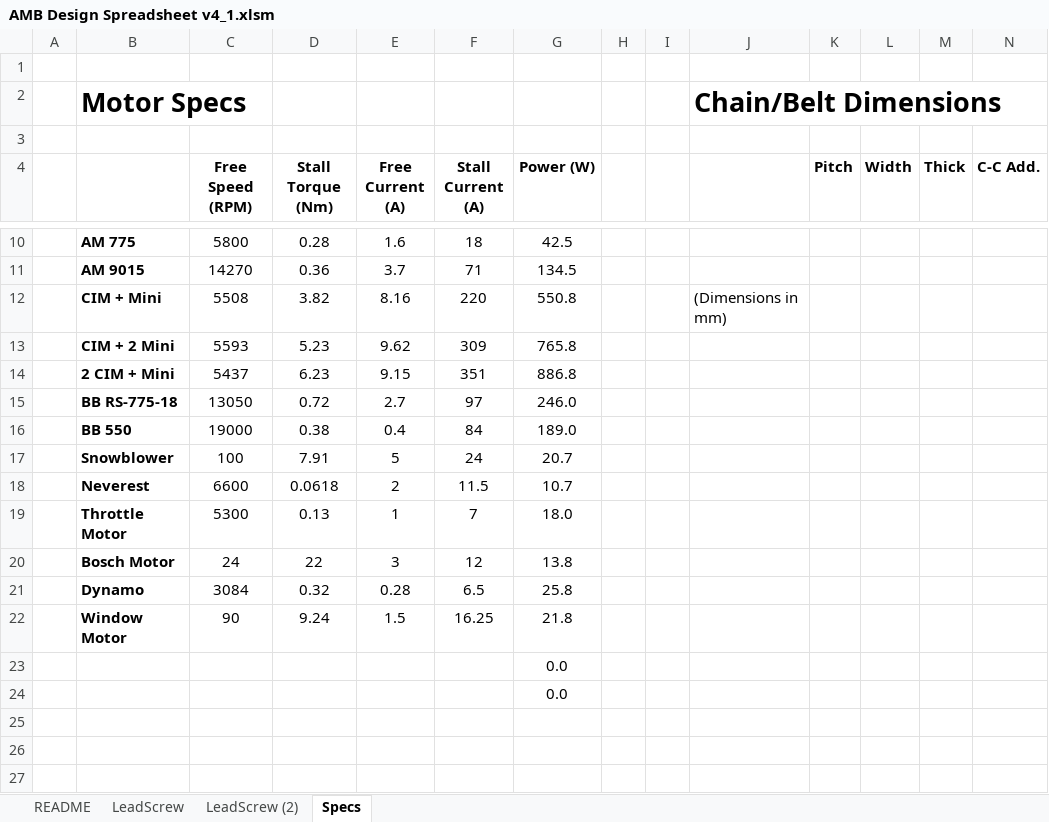
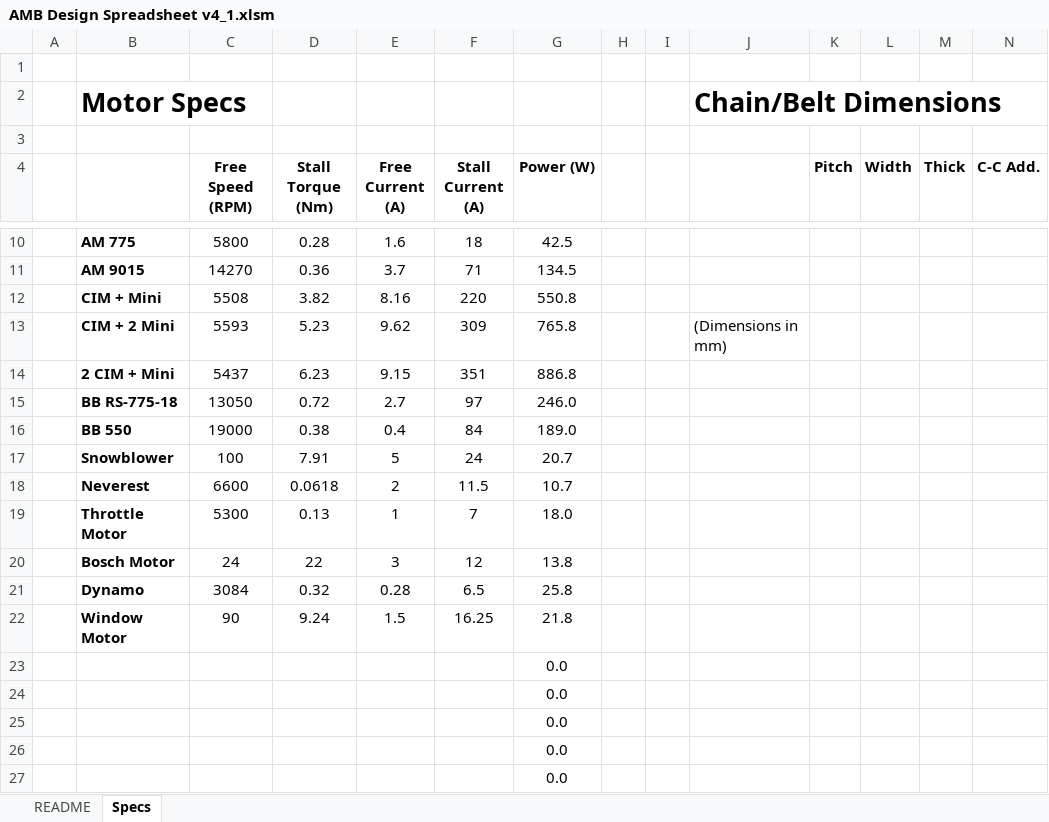
Before and after one commit to arimb/AMB_Design_Spreadsheet, an Excel workbook: AMB Design Spreadsheet v4_1.xlsm, sheet Specs, drawn as a sheet; only a part is shown, gaps mark what is left out; values as stored, in another font and other column widths than the file's, no borders; the diff names each change by its address in the sheet, - before the commit and + after, or states it on an @@ line.

Commit message:
fixed sheet addition

```diff
--- a/AMB Design Spreadsheet v4_1.xlsm (sheet Specs)
+++ b/AMB Design Spreadsheet v4_1.xlsm (sheet Specs)
@@ sheet tab hidden: LeadScrew @@
-sheet tab: LeadScrew (2)
-J12: (Dimensions in mm)
+J12: (empty)
-J13: (empty)
+J13: (Dimensions in mm)
+row 23:  |  |  |  |  |  | 0.0
+row 24:  |  |  |  |  |  | 0.0
+row 25:  |  |  |  |  |  | 0.0
```
Also changed, not shown: charts or pictures.
